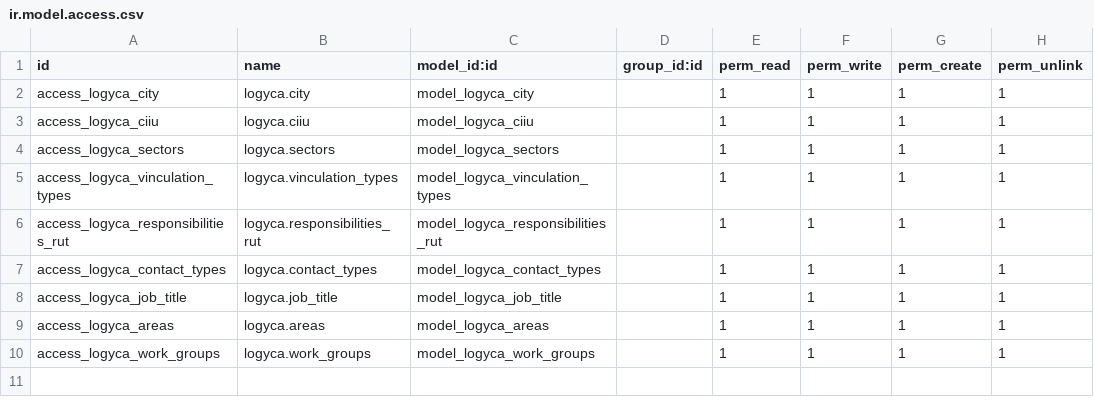
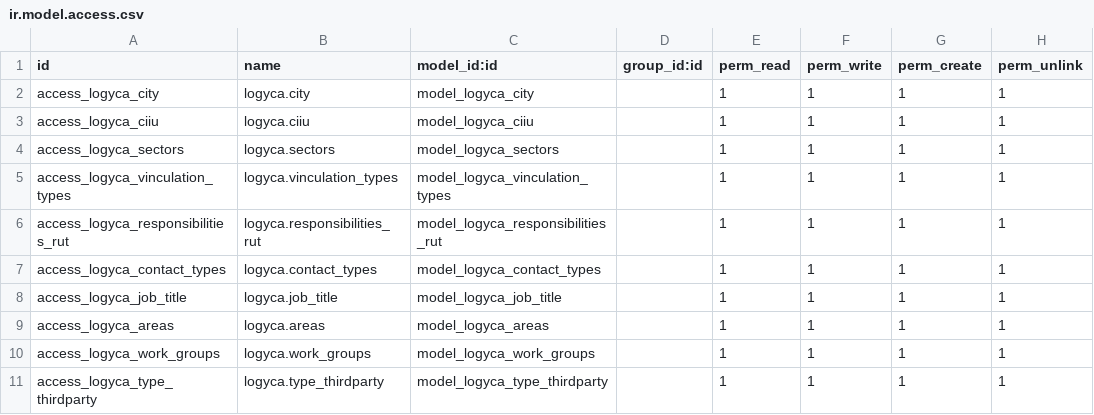
Before and after one commit to jslogyca/Logyca, a CSV file: logyca/security/ir.model.access.csv, drawn as a sheet.

Commit message:
Se valida el metodo _update_fe_name
Se modifica la consulta para el metodo _update_fe_name del modelo res.partner.

```diff
--- a/logyca/security/ir.model.access.csv
+++ b/logyca/security/ir.model.access.csv
@@ -10 +10,2 @@ access_logyca_areas,logyca.areas,model_logyca_areas,,1,1,1,1
 access_logyca_work_groups,logyca.work_groups,model_logyca_work_groups,,1,1,1,1
+access_logyca_type_thirdparty,logyca.type_thirdparty,model_logyca_type_thirdparty,,1,1,1,1
```
Also changed, not shown: 1 other file.
